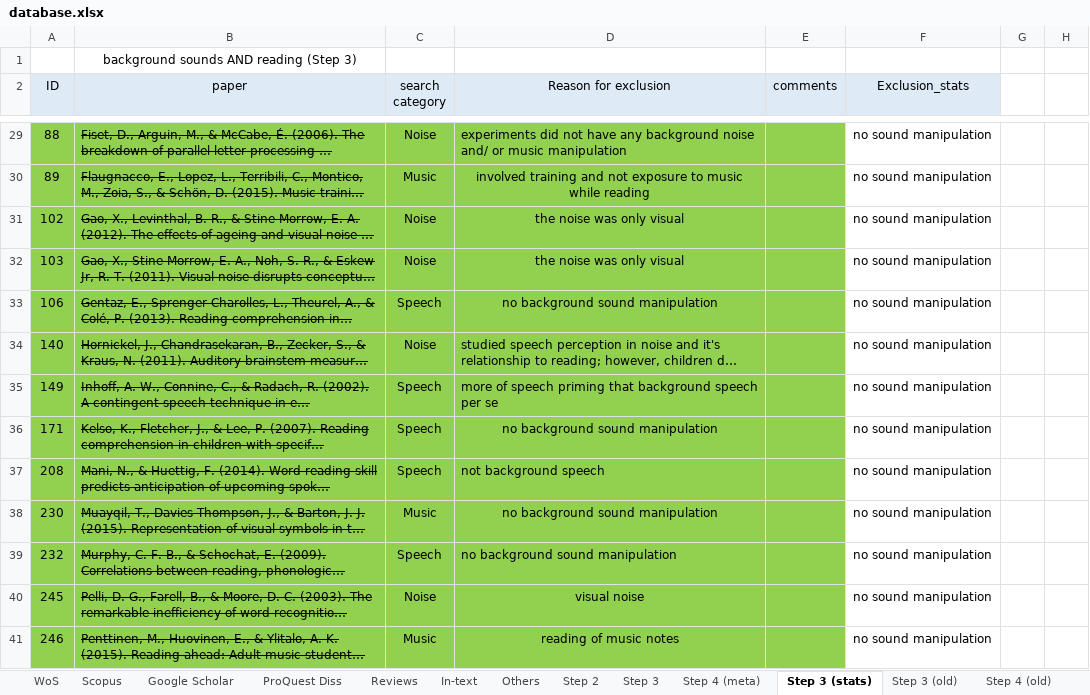
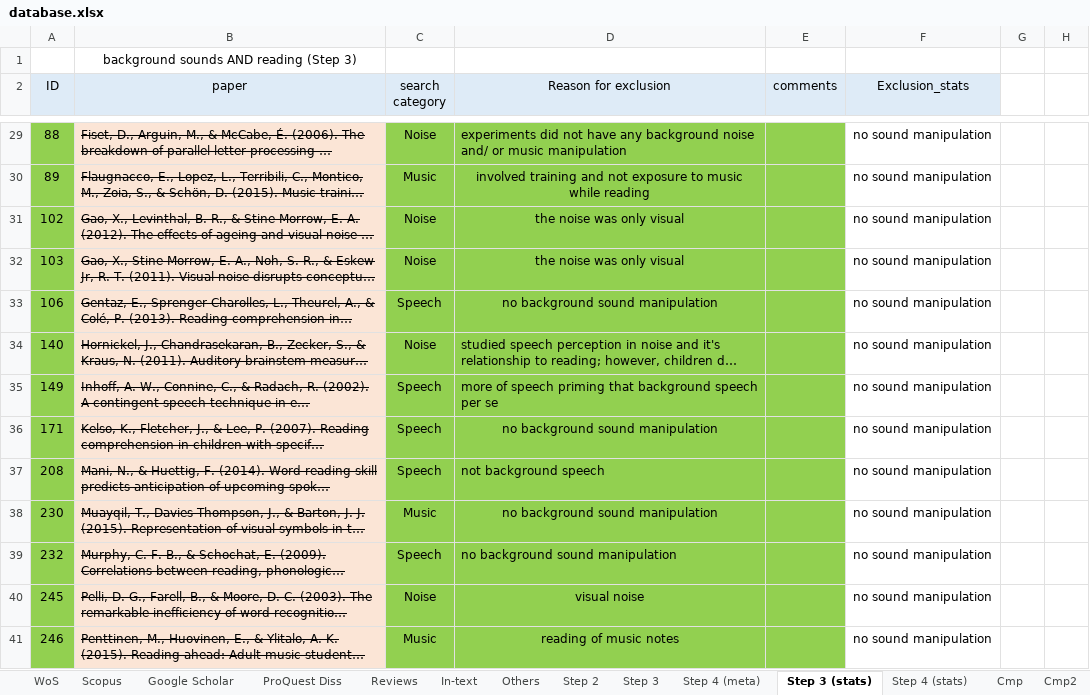
Before and after one commit to martin-vasilev/reading_sounds, an Excel workbook: Literature_search/database.xlsx, sheet Step 3 (stats), drawn as a sheet; only a part is shown, gaps mark what is left out; long unchanged cells end in …; values as stored, in another font and other column widths than the file's, no borders; the diff covers the shown part only; the diff names each change by its address in the sheet, - before the commit and + after, or states it on an @@ line.

Commit message:
flow chart & stats

```diff
--- a/Literature_search/database.xlsx (sheet Step 3 (stats))
+++ b/Literature_search/database.xlsx (sheet Step 3 (stats))
-sheet tab: Step 3 (old)
-sheet tab: Step 4 (old)
+sheet tab: Step 4 (stats)
+sheet tab: Cmp2
-B29:B41 fill: #92D050
+B29:B41 fill: #FBE5D6
```
Also changed, not shown: 5 added rows, 4 removed rows, 1 edited cell and cell formats elsewhere in this sheet, sheet Step 3, sheet Step 4 (meta), sheet Step 2, other sheet tabs, 9 other files.
